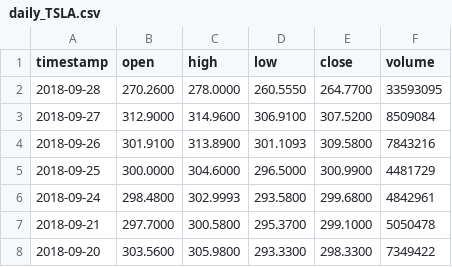
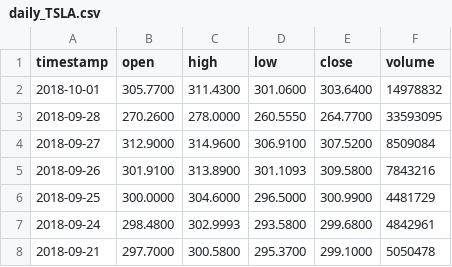
Before and after one commit to acbarton/stockpredict, a CSV file: scripts/python/TSLA/ParseArticles/daily_TSLA.csv, drawn as a sheet; only a part is shown; the shorter side is filled out with more unchanged rows.

```diff
--- a/scripts/python/TSLA/ParseArticles/daily_TSLA.csv
+++ b/scripts/python/TSLA/ParseArticles/daily_TSLA.csv
@@ -1,2 +1,3 @@
 timestamp,open,high,low,close,volume
+2018-10-01,305.7700,311.4300,301.0600,303.6400,14978832
 2018-09-28,270.2600,278.0000,260.5550,264.7700,33593095
```
Also changed, not shown: scripts/python/XOM/ParseArticles/daily_XOM.csv, 24 other files.
